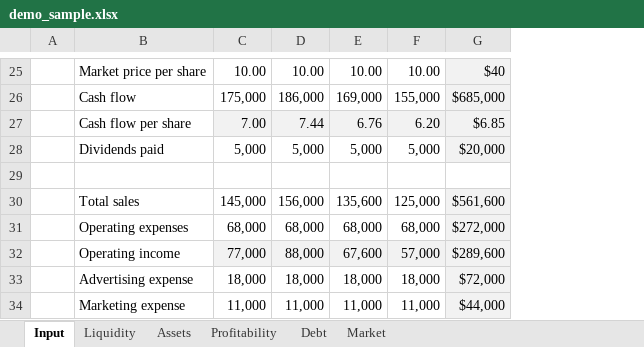
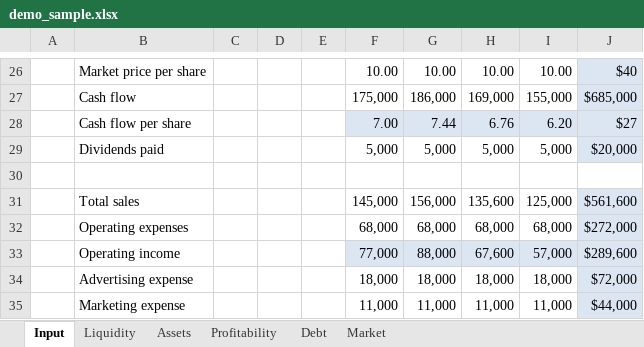
Before and after one commit to keikai/dev-ref, an Excel workbook: src/main/webapp/WEB-INF/books/demo_sample.xlsx, sheet Input, drawn as a sheet; only a part is shown, gaps mark what is left out; values as stored, in another font and other column widths than the file's, no borders; charts and pictures not drawn; addresses are those after the commit; the diff covers the shown part only; the diff names each change by its address in the sheet, - before the commit and + after, or states it on an @@ line.

```diff
--- a/src/main/webapp/WEB-INF/books/demo_sample.xlsx (sheet Input)
+++ b/src/main/webapp/WEB-INF/books/demo_sample.xlsx (sheet Input)
+column C, empty
+column D, empty
+column E, empty
-J28: $6.85
+J28: $27
```
Also changed, not shown: 1 added row, 18 edited cells, cell formats and merged cells elsewhere in this sheet, sheet Liquidity, sheet Assets, sheet Profitability, sheet Debt, sheet Market, formulas that keep their value, charts or pictures, 11 other files.
